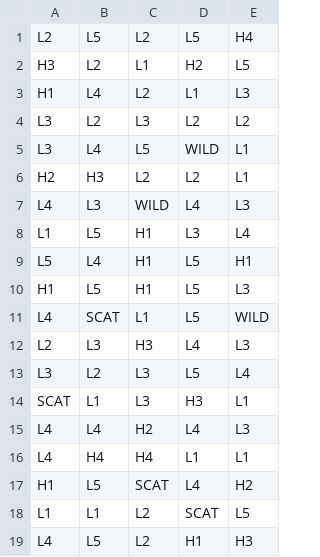
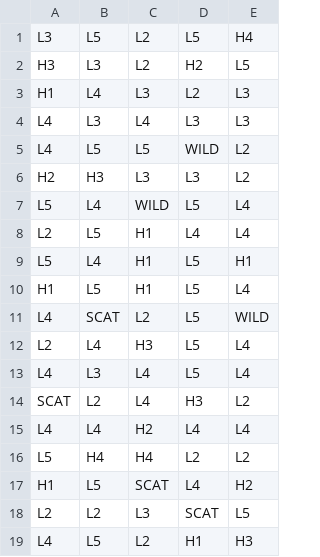
Before and after one commit to dfine123/prism-path, a CSV file: math/games/prism_path/reels/FR0.csv, drawn as a sheet; only a part is shown; the diff covers the shown part only.

```diff
--- a/math/games/prism_path/reels/FR0.csv
+++ b/math/games/prism_path/reels/FR0.csv
@@ -1,19 +1,19 @@
-L2,L5,L2,L5,H4
-H3,L2,L1,H2,L5
-H1,L4,L2,L1,L3
-L3,L2,L3,L2,L2
-L3,L4,L5,WILD,L1
-H2,H3,L2,L2,L1
-L4,L3,WILD,L4,L3
-L1,L5,H1,L3,L4
+L3,L5,L2,L5,H4
+H3,L3,L2,H2,L5
+H1,L4,L3,L2,L3
+L4,L3,L4,L3,L3
+L4,L5,L5,WILD,L2
+H2,H3,L3,L3,L2
+L5,L4,WILD,L5,L4
+L2,L5,H1,L4,L4
 L5,L4,H1,L5,H1
-H1,L5,H1,L5,L3
-L4,SCAT,L1,L5,WILD
-L2,L3,H3,L4,L3
-L3,L2,L3,L5,L4
-SCAT,L1,L3,H3,L1
-L4,L4,H2,L4,L3
-L4,H4,H4,L1,L1
+H1,L5,H1,L5,L4
+L4,SCAT,L2,L5,WILD
+L2,L4,H3,L5,L4
+L4,L3,L4,L5,L4
+SCAT,L2,L4,H3,L2
+L4,L4,H2,L4,L4
+L5,H4,H4,L2,L2
 H1,L5,SCAT,L4,H2
-L1,L1,L2,SCAT,L5
+L2,L2,L3,SCAT,L5
 L4,L5,L2,H1,H3
```
Also changed, not shown: 2 added rows, 2 removed rows and 36 edited cells elsewhere in this file, math/games/prism_path/reels/BR0.csv, 14 other files.
